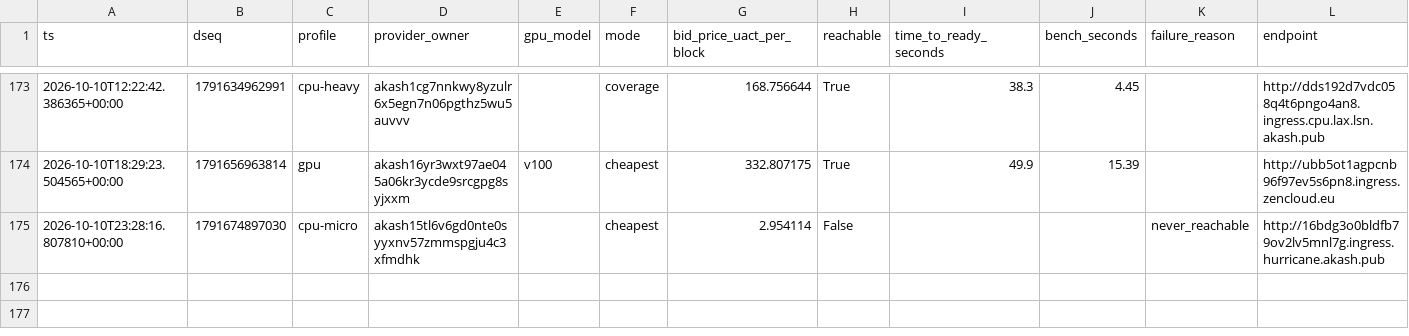
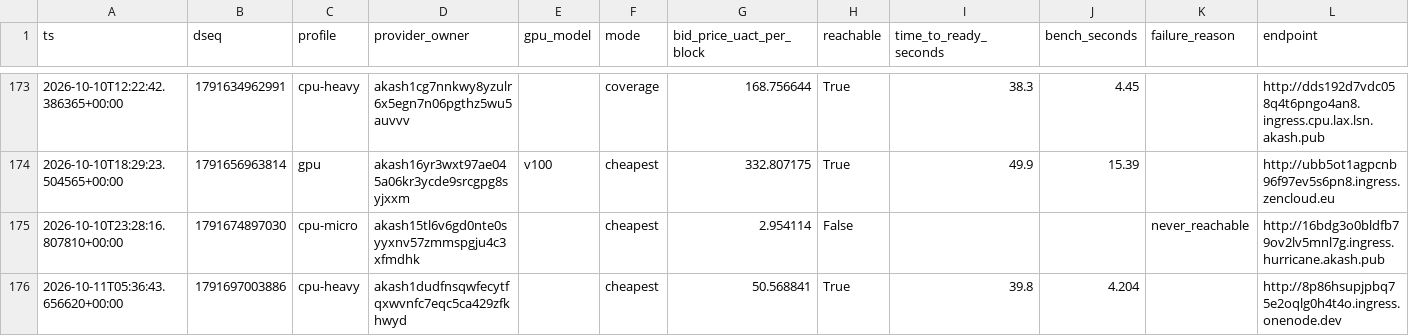
Before and after one commit to themailman05/shoestring, a CSV file: data/canary.csv, drawn as a sheet; only a part is shown, gaps mark what is left out.

```diff
--- a/data/canary.csv
+++ b/data/canary.csv
@@ -177 +177,2 @@ ts,dseq,profile,provider_owner,gpu_model,mode,bid_price_uact_per_block,reachable
 2026-10-10T23:28:16.807810+00:00,1791674897030,cpu-micro,akash15tl6v6gd0nte0syyxnv57zmmspgju4c3xfmdhk,,cheapest,2.954114,False,,,never_reachable,http://16bdg3o0bldfb79ov2lv5mnl7g.ingress.hurricane.akash.pub
+2026-10-11T05:36:43.656620+00:00,1791697003886,cpu-heavy,akash1dudfnsqwfecytfqxwvnfc7eqc5ca429zfkhwyd,,cheapest,50.568841,True,39.8,4.204,,http://8p86hsupjpbq75e2oqlg0h4t4o.ingress.onenode.dev
```
Also changed, not shown: data/bids.csv.
